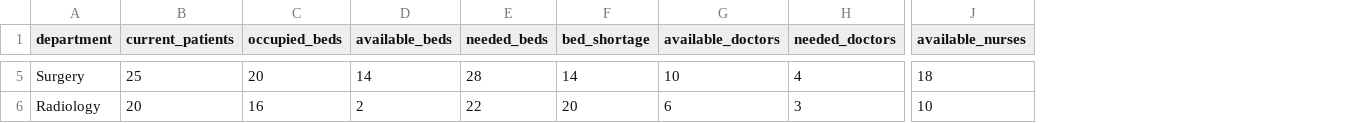
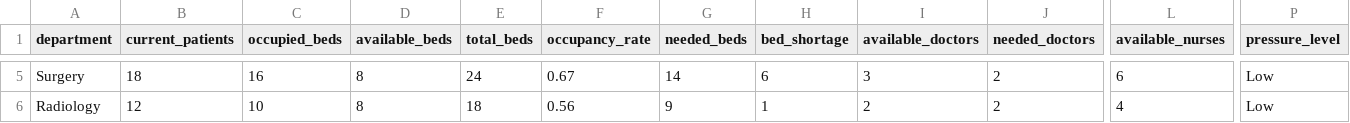
Before and after one commit to boabdu08/Hro-ps-ai, a CSV file: data/updated_exports/department_status_updated.csv, drawn as a sheet; only a part is shown, gaps mark what is left out; addresses are those after the commit; the diff covers the shown part only; the diff names each change by its address in the sheet, - before the commit and + after, or states it on an @@ line.

```diff
--- a/data/updated_exports/department_status_updated.csv
+++ b/data/updated_exports/department_status_updated.csv
+column E (total_beds), rows 5-6: 24 | 18
+column F (occupancy_rate), rows 5-6: 0.67 | 0.56
+column P (pressure_level), rows 5-6: Low | Low
-B5 (current_patients): 25
+B5 (current_patients): 18
-C5 (occupied_beds): 20
+C5 (occupied_beds): 16
-D5 (available_beds): 14
+D5 (available_beds): 8
-G5 (needed_beds): 28
+G5 (needed_beds): 14
-H5 (bed_shortage): 14
+H5 (bed_shortage): 6
-I5 (available_doctors): 10
+I5 (available_doctors): 3
-J5 (needed_doctors): 4
+J5 (needed_doctors): 2
-L5 (available_nurses): 18
+L5 (available_nurses): 6
-B6 (current_patients): 20
+B6 (current_patients): 12
-C6 (occupied_beds): 16
+C6 (occupied_beds): 10
-D6 (available_beds): 2
+D6 (available_beds): 8
-G6 (needed_beds): 22
+G6 (needed_beds): 9
-H6 (bed_shortage): 20
+H6 (bed_shortage): 1
-I6 (available_doctors): 6
+I6 (available_doctors): 2
-J6 (needed_doctors): 3
+J6 (needed_doctors): 2
-L6 (available_nurses): 10
+L6 (available_nurses): 4
```
Also changed, not shown: 1 added row, 1 removed row and 22 edited cells elsewhere in this file, data/updated_exports/appointments_updated.csv, data/updated_exports/or_bookings.csv, 16 other files.
